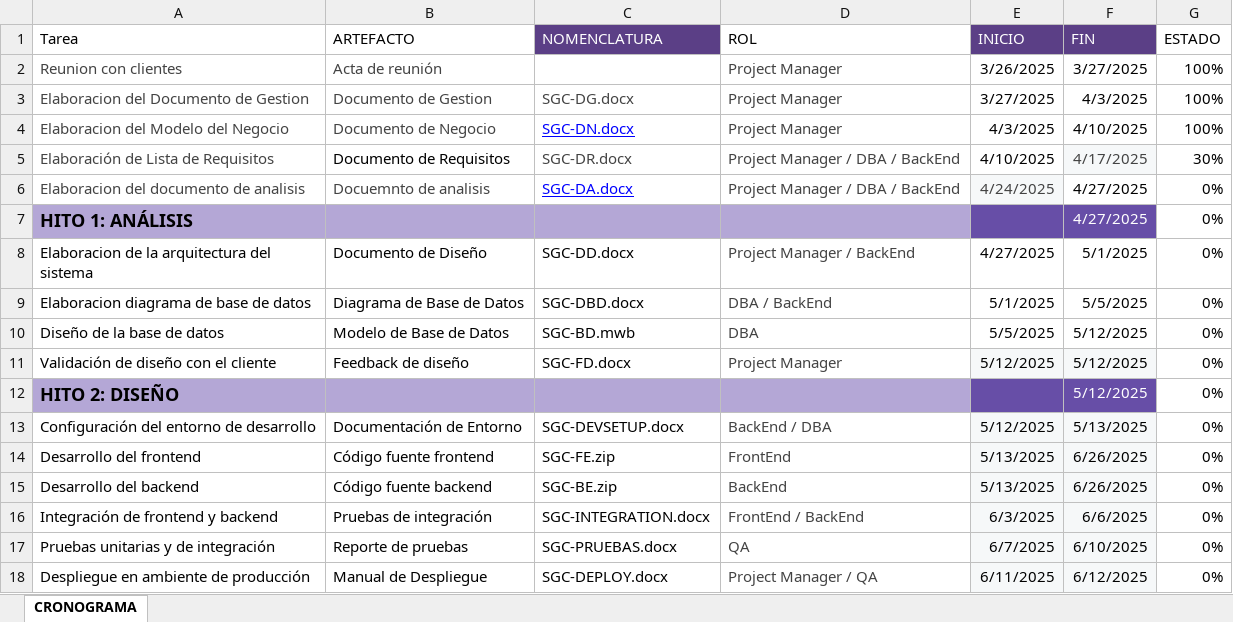
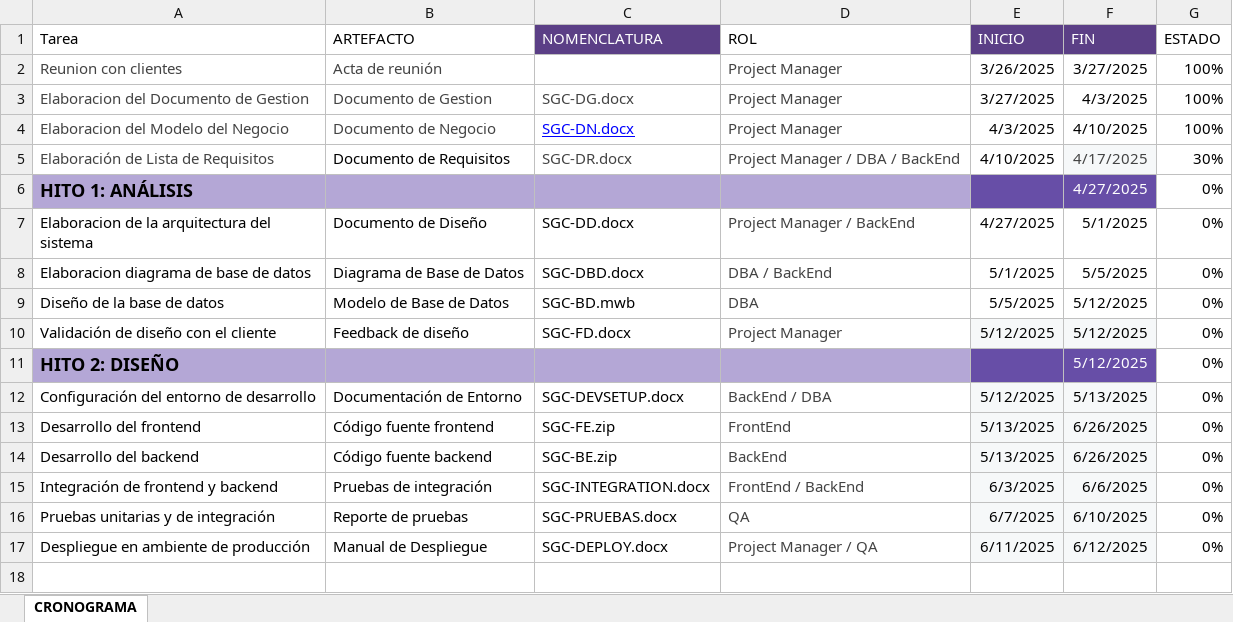
Before and after one commit to DJRojasR/FisiDev-Solutions, an Excel workbook: Desarrollo/GSC/Gestion/Cronograma.xlsx, sheet CRONOGRAMA, drawn as a sheet; values as stored, in another font and other column widths than the file's, no borders; table styles not drawn; the diff names each change by its address in the sheet, - before the commit and + after, or states it on an @@ line.

```diff
--- a/Desarrollo/GSC/Gestion/Cronograma.xlsx (sheet CRONOGRAMA)
+++ b/Desarrollo/GSC/Gestion/Cronograma.xlsx (sheet CRONOGRAMA)
-row 6: Elaboracion del documento de analisis | Docuemnto de analisis | SGC-DA.docx | Project Manager / DBA / BackEnd | 4/24/2025 | 4/27/2025 | 0%
```
Also changed, not shown: 1 other file.
